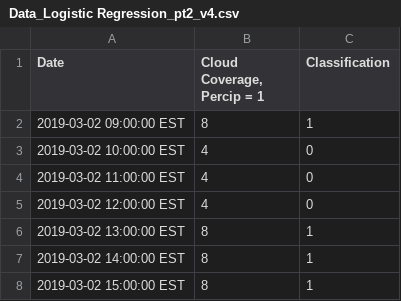
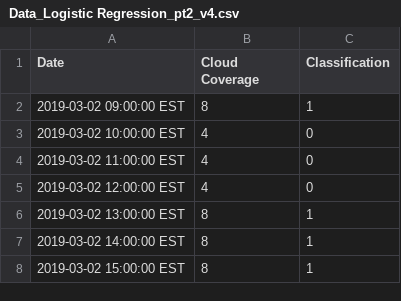
Before and after one commit to navidharni/Capstone, a CSV file: Data_Logistic Regression_pt2_v4.csv, drawn as a sheet; only a part is shown.

Commit message:
Update Data_Logistic Regression_pt2_v4.csv

```diff
--- a/Data_Logistic Regression_pt2_v4.csv
+++ b/Data_Logistic Regression_pt2_v4.csv
@@ -1,2 +1,2 @@
-Date,"Cloud Coverage, Percip = 1",Classification
+Date,Cloud Coverage,Classification
 2019-03-02 09:00:00 EST,8,1
```
